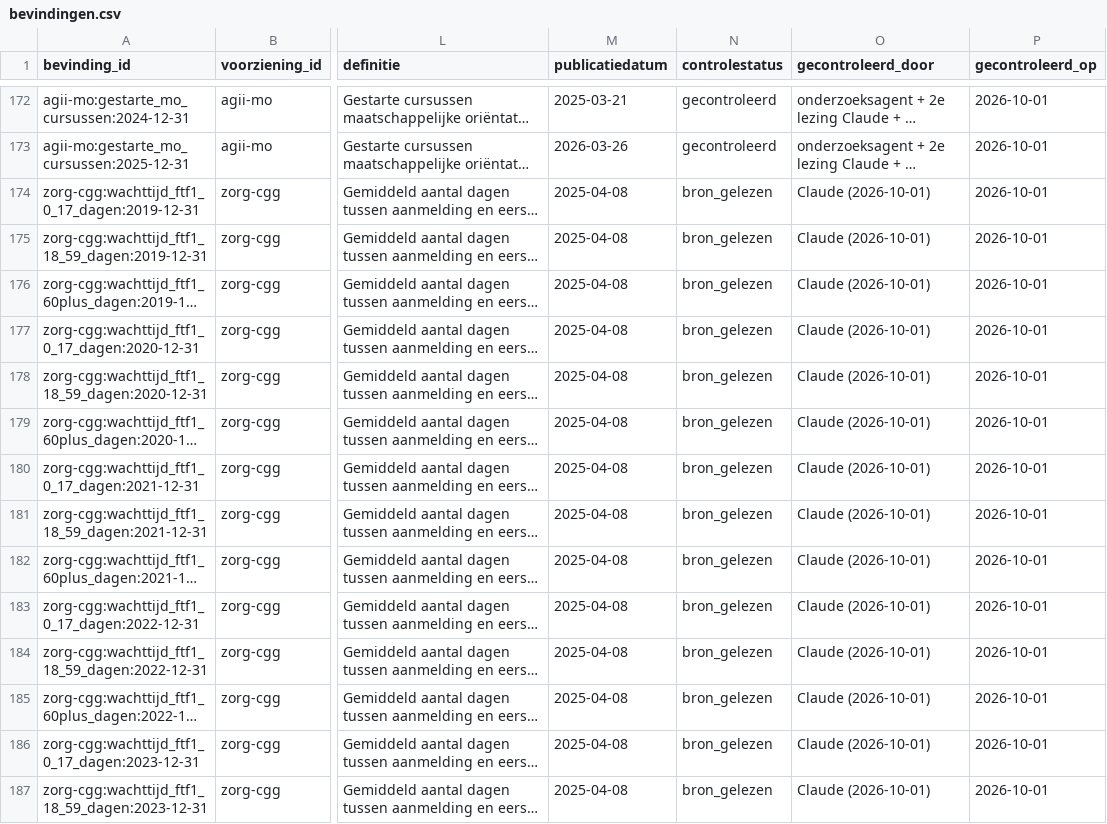
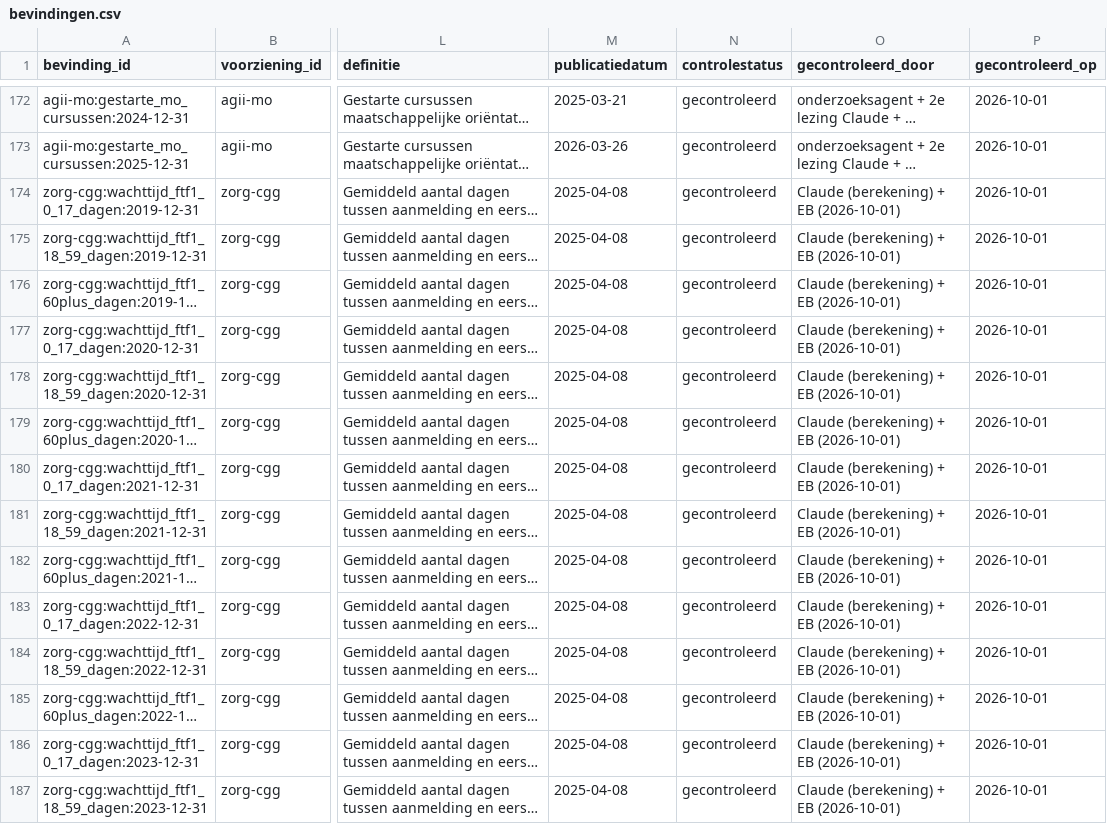
Before and after one commit to Eberger01/wachtlijsten-vlaanderen, a CSV file: data/curated/bevindingen.csv, drawn as a sheet; only a part is shown, gaps mark what is left out; long unchanged cells end in …; the diff covers the shown part only; the diff names each change by its address in the sheet, - before the commit and + after, or states it on an @@ line.

```diff
--- a/data/curated/bevindingen.csv
+++ b/data/curated/bevindingen.csv
-N174:N187 (controlestatus): bron_gelezen
+N174:N187 (controlestatus): gecontroleerd
-O174:O187 (gecontroleerd_door): Claude (2026-10-01)
+O174:O187 (gecontroleerd_door): Claude (berekening) + EB (2026-10-01)
```
Also changed, not shown: 38 edited cells elsewhere in this file, data/published/bevindingen.csv, 3 other files.
